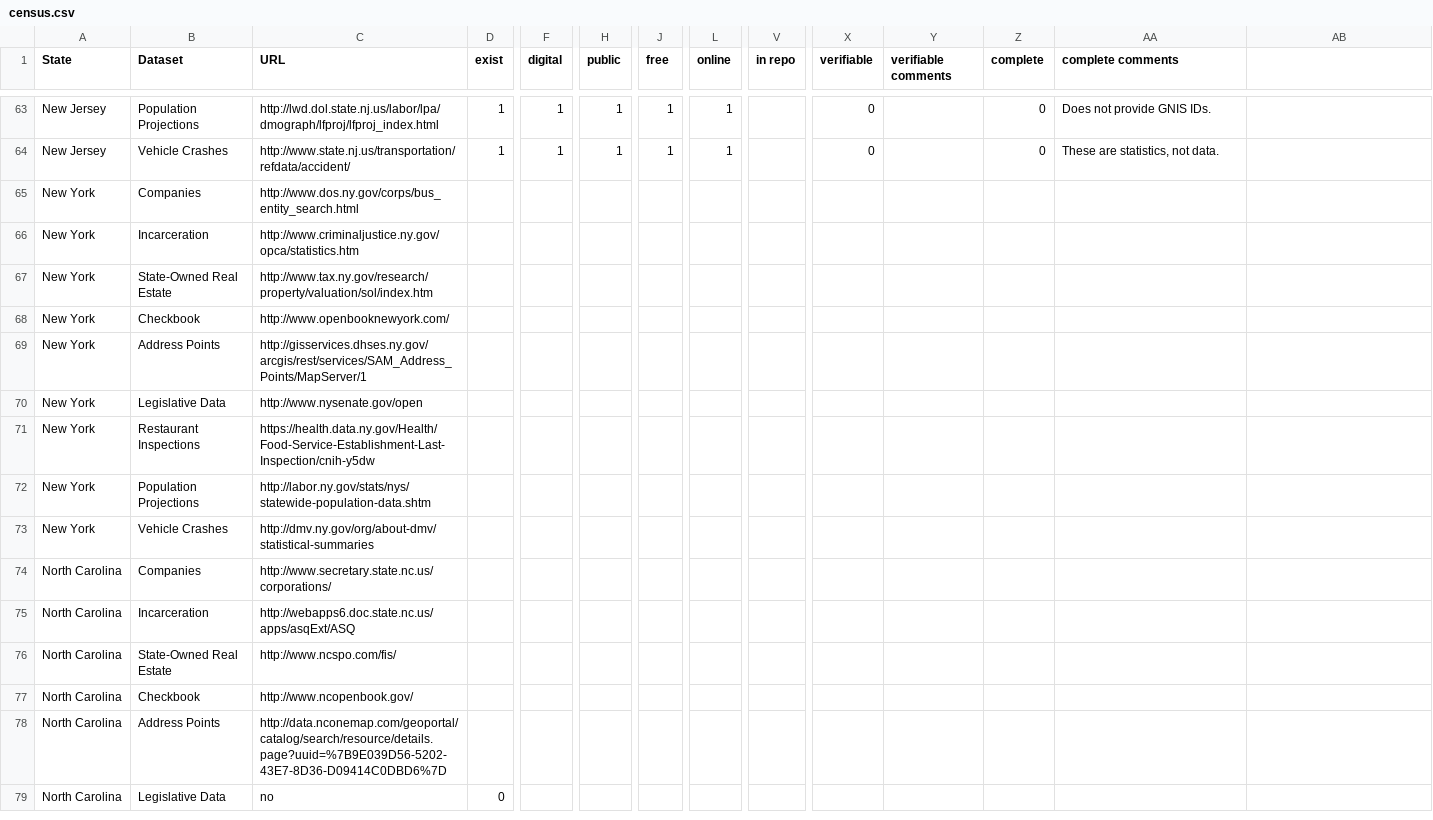
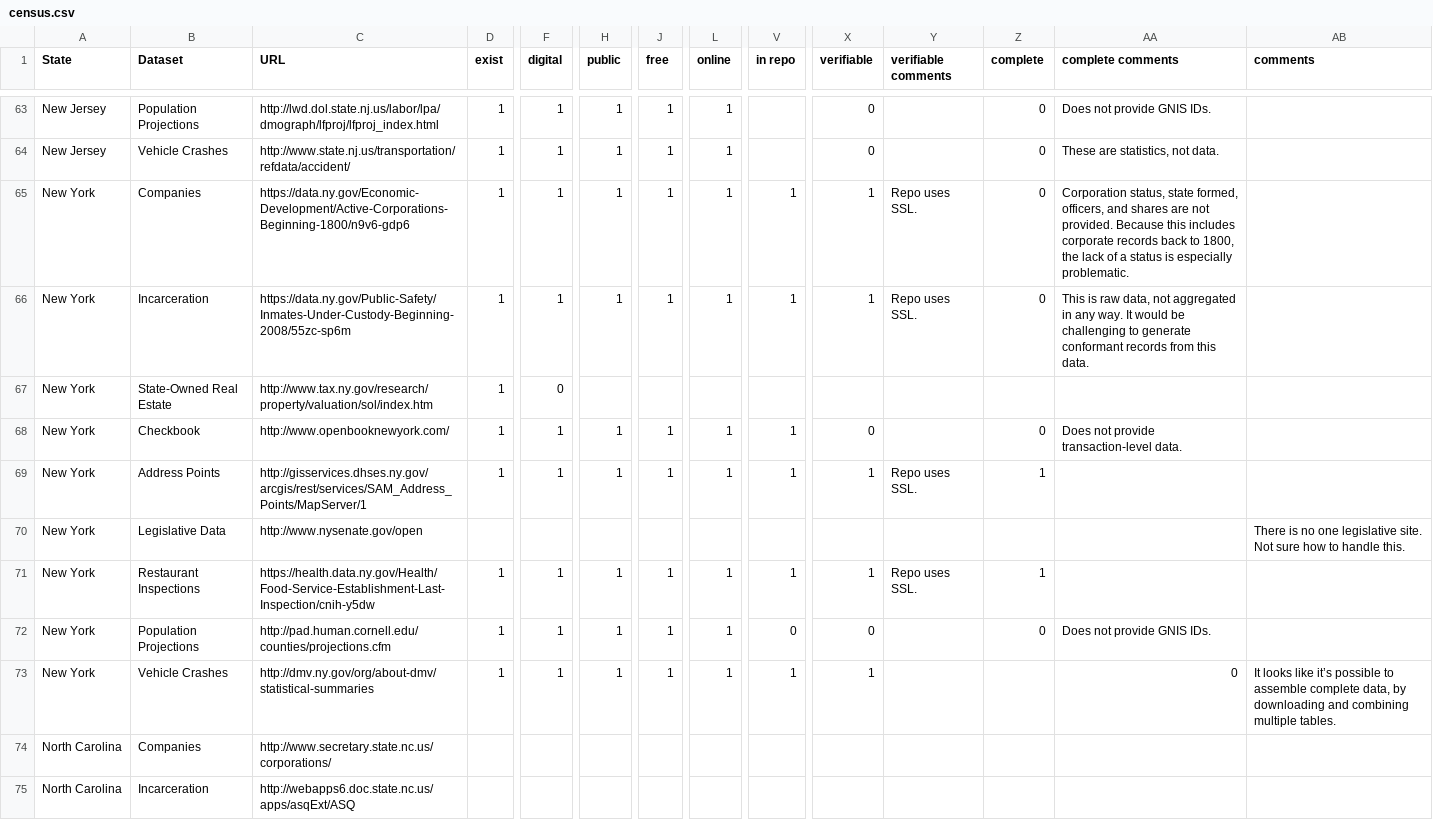
Before and after one commit to sunlightpolicy/State-Open-Data-Census, a CSV file: Data/census.csv, drawn as a sheet; only a part is shown, gaps mark what is left out; the shorter side is filled out with more unchanged rows; removed rows and columns are numbered as before the commit, all else as after; rows hold the shown columns only; the diff names each change by its address in the sheet, - before the commit and + after, or states it on an @@ line.

Commit message:
Add a comment column and NY data

```diff
--- a/Data/census.csv
+++ b/Data/census.csv
-AB1: (empty)
+AB1: comments
-row 65: New York | Companies | http://www.dos.ny.gov/corps/bus_entity_search.html
-row 66: New York | Incarceration | http://www.criminaljustice.ny.gov/opca/statistics.htm
+row 65: New York | Companies | https://data.ny.gov/Economic-Development/Active-Corporations-Beginning-1800/n9v6-gdp6 | 1 | 1 | 1 | 1 | 1 | 1 | 1 | Repo uses SSL. | 0 | Corporation status, state formed, officers, and shares are not provided. Because this includes corporate records back to 1800, the lack of a status is especially problematic.
+row 66: New York | Incarceration | https://data.ny.gov/Public-Safety/Inmates-Under-Custody-Beginning-2008/55zc-sp6m | 1 | 1 | 1 | 1 | 1 | 1 | 1 | Repo uses SSL. | 0 | This is raw data, not aggregated in any way. It would be challenging to generate conformant records from this data.
-D67 (exist): (empty)
+D67 (exist): 1
-F67 (digital): (empty)
+F67 (digital): 0
-row 68: New York | Checkbook | http://www.openbooknewyork.com/
-row 69: New York | Address Points | http://gisservices.dhses.ny.gov/arcgis/rest/services/SAM_Address_Points/MapServer/1
+row 68: New York | Checkbook | http://www.openbooknewyork.com/ | 1 | 1 | 1 | 1 | 1 | 1 | 0 |  | 0 | Does not provide transaction-level data.
+row 69: New York | Address Points | http://gisservices.dhses.ny.gov/arcgis/rest/services/SAM_Address_Points/MapServer/1 | 1 | 1 | 1 | 1 | 1 | 1 | 1 | Repo uses SSL. | 1
-AB70 (comments): (empty)
+AB70 (comments): There is no one legislative site. Not sure how to handle this.
-row 71: New York | Restaurant Inspections | https://health.data.ny.gov/Health/Food-Service-Establishment-Last-Inspection/cnih-y5dw
-row 72: New York | Population Projections | http://labor.ny.gov/stats/nys/statewide-population-data.shtm
-row 73: New York | Vehicle Crashes | http://dmv.ny.gov/org/about-dmv/statistical-summaries
+row 71: New York | Restaurant Inspections | https://health.data.ny.gov/Health/Food-Service-Establishment-Last-Inspection/cnih-y5dw | 1 | 1 | 1 | 1 | 1 | 1 | 1 | Repo uses SSL. | 1
+row 72: New York | Population Projections | http://pad.human.cornell.edu/counties/projections.cfm | 1 | 1 | 1 | 1 | 1 | 0 | 0 |  | 0 | Does not provide GNIS IDs.
+row 73: New York | Vehicle Crashes | http://dmv.ny.gov/org/about-dmv/statistical-summaries | 1 | 1 | 1 | 1 | 1 | 1 | 1 |  |  | 0 | It looks like it’s possible to assemble complete data, by downloading and combining multiple tables.
```
